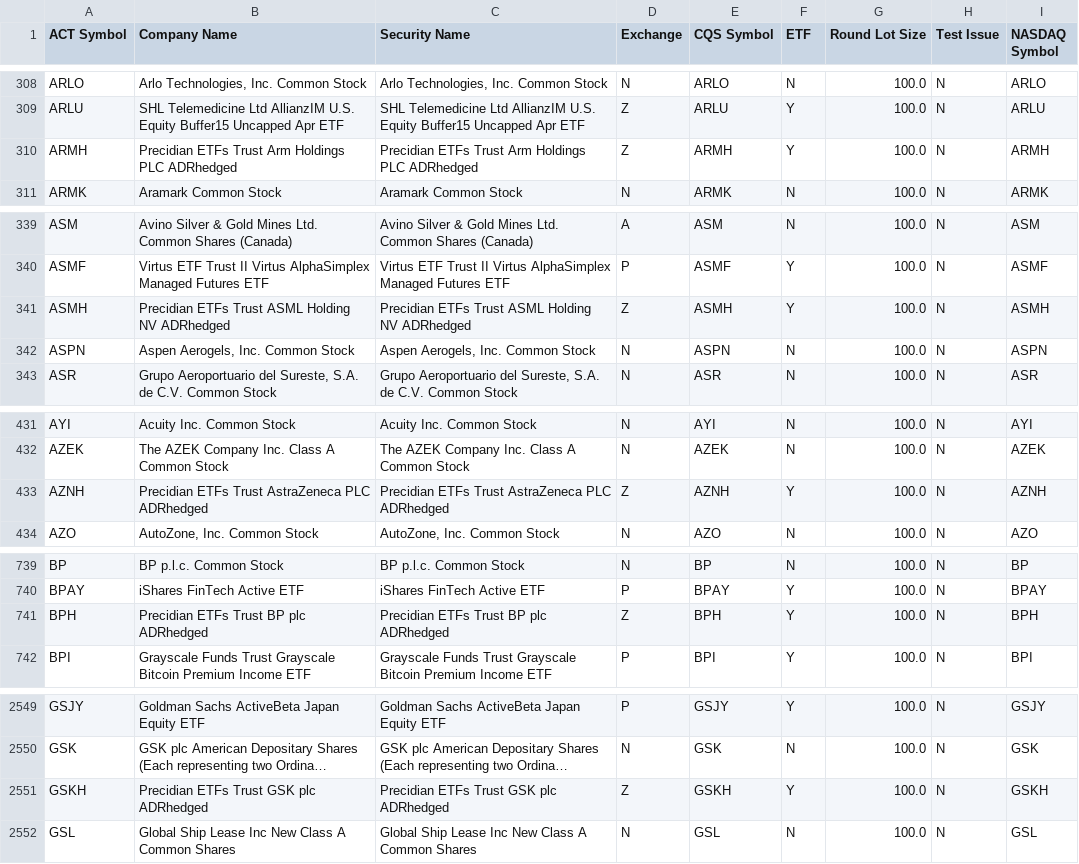
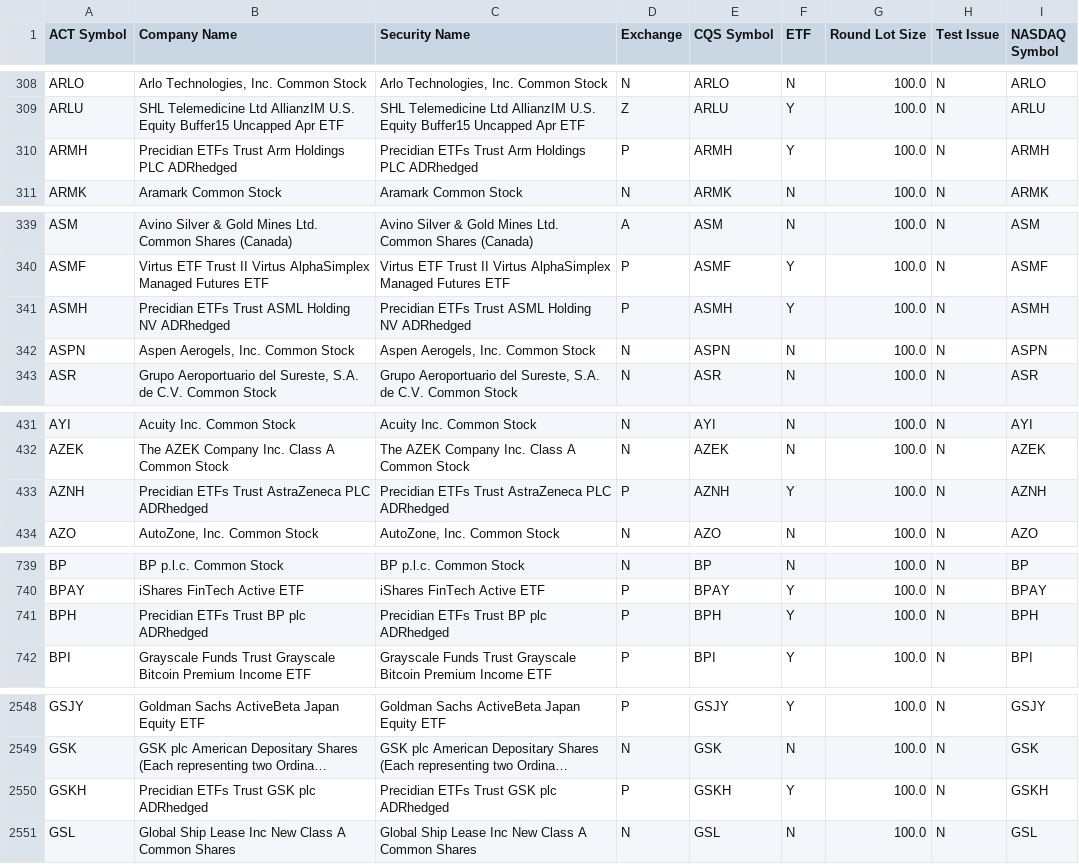
Before and after one commit to datasets/nyse-other-listings, a CSV file: data/other-listed.csv, drawn as a sheet; only a part is shown, gaps mark what is left out; long unchanged cells end in …; addresses are those after the commit; the diff covers the shown part only; the diff names each change by its address in the sheet, - before the commit and + after, or states it on an @@ line.

```diff
--- a/data/other-listed.csv
+++ b/data/other-listed.csv
-D310 (Exchange): Z
+D310 (Exchange): P
-D341 (Exchange): Z
+D341 (Exchange): P
-D433 (Exchange): Z
+D433 (Exchange): P
-D741 (Exchange): Z
+D741 (Exchange): P
-D2550 (Exchange): Z
+D2550 (Exchange): P
```
Also changed, not shown: 1 added row, 3 removed rows and 11 edited cells elsewhere in this file, data/nyse-listed.csv.
